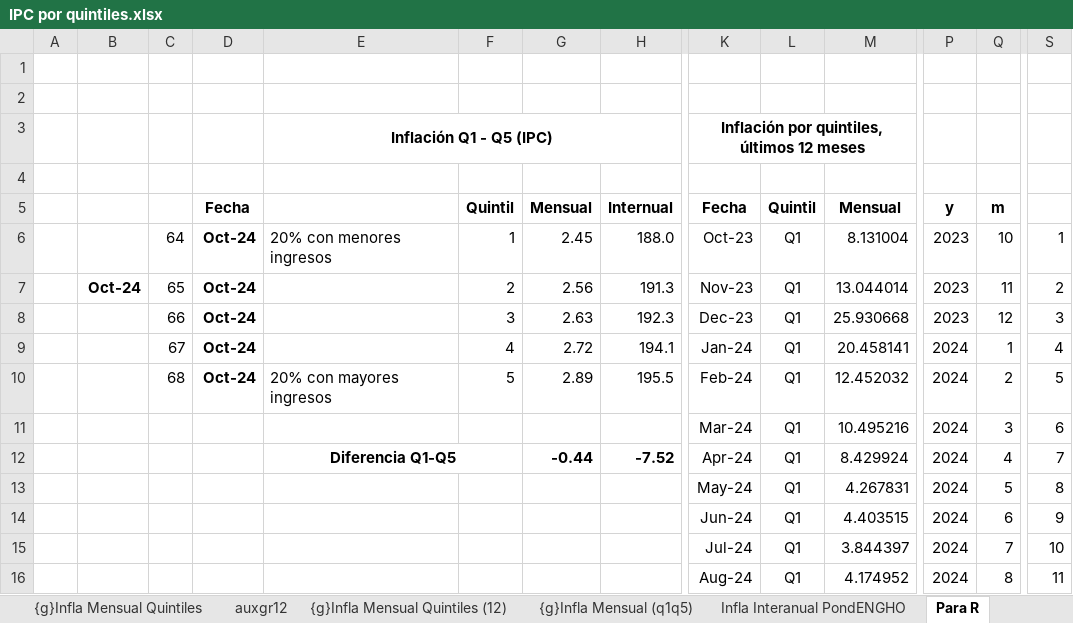
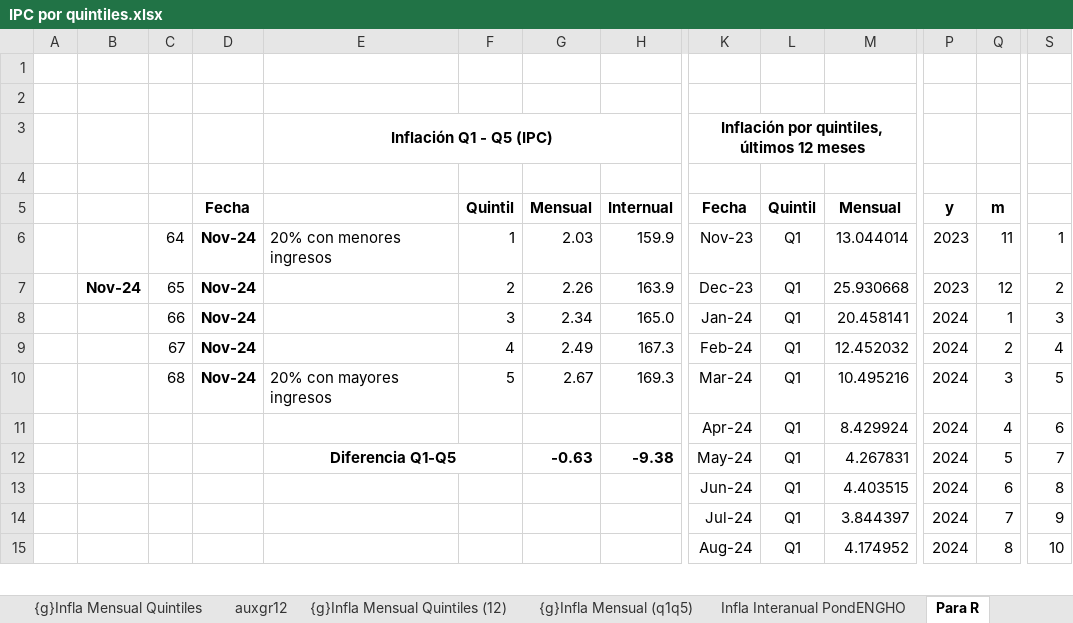
Before and after one commit to mrozada/IPCse, an Excel workbook: docs/IPC por quintiles.xlsx, sheet Para R, drawn as a sheet; only a part is shown, gaps mark what is left out; values as stored, in another font and other column widths than the file's, no borders; removed rows and columns are numbered as before the commit, all else as after; rows hold the shown columns only; the diff covers the shown part only; the diff names each change by its address in the sheet, - before the commit and + after, or states it on an @@ line.

```diff
--- a/docs/IPC por quintiles.xlsx (sheet Para R)
+++ b/docs/IPC por quintiles.xlsx (sheet Para R)
-D6: Oct-24
+D6: Nov-24
-G6: 2.45
+G6: 2.03
-H6: 188.0
+H6: 159.9
-K6: Oct-23
+K6: Nov-23
-M6: 8.131004
+M6: 13.044014
-Q6: 10
+Q6: 11
-row 7:  | Oct-24 | 65 | Oct-24 |  | 2 | 2.56 | 191.3 | Nov-23 | Q1 | 13.044014 | 2023 | 11 | 2
-row 8:  |  | 66 | Oct-24 |  | 3 | 2.63 | 192.3 | Dec-23 | Q1 | 25.930668 | 2023 | 12 | 3
-row 9:  |  | 67 | Oct-24 |  | 4 | 2.72 | 194.1 | Jan-24 | Q1 | 20.458141 | 2024 | 1 | 4
+row 7:  | Nov-24 | 65 | Nov-24 |  | 2 | 2.26 | 163.9 | Dec-23 | Q1 | 25.930668 | 2023 | 12 | 2
+row 8:  |  | 66 | Nov-24 |  | 3 | 2.34 | 165.0 | Jan-24 | Q1 | 20.458141 | 2024 | 1 | 3
+row 9:  |  | 67 | Nov-24 |  | 4 | 2.49 | 167.3 | Feb-24 | Q1 | 12.452032 | 2024 | 2 | 4
-D10: Oct-24
+D10: Nov-24
-G10: 2.89
+G10: 2.67
-H10: 195.5
+H10: 169.3
-K10: Feb-24
+K10: Mar-24
-M10: 12.452032
+M10: 10.495216
-Q10: 2
+Q10: 3
-row 11:  |  |  |  |  |  |  |  | Mar-24 | Q1 | 10.495216 | 2024 | 3 | 6
-E11: Diferencia Q1-Q5
+E11: (empty)
-E12:F12 merged
-G11: -0.44
+G11: (empty)
-H11: -7.52
+H11: (empty)
-S11: 7
+S11: 6
-E12: (empty)
+E12: Diferencia Q1-Q5
+E12:F12 merged
-G12: (empty)
+G12: -0.63
-H12: (empty)
+H12: -9.38
-S12: 8
+S12: 7
-S13: 9
+S13: 8
-S14: 10
+S14: 9
-S15: 11
+S15: 10
```
Also changed, not shown: 5 added rows, 4 removed rows and 2 edited cells elsewhere in this sheet, sheet Infla Interanual PondENGHO, sheet Infla Mensual PondENGHO, sheet Indice PondENGHO, sheet auxgr12, formulas that keep their value, charts or pictures, 3 other files.
